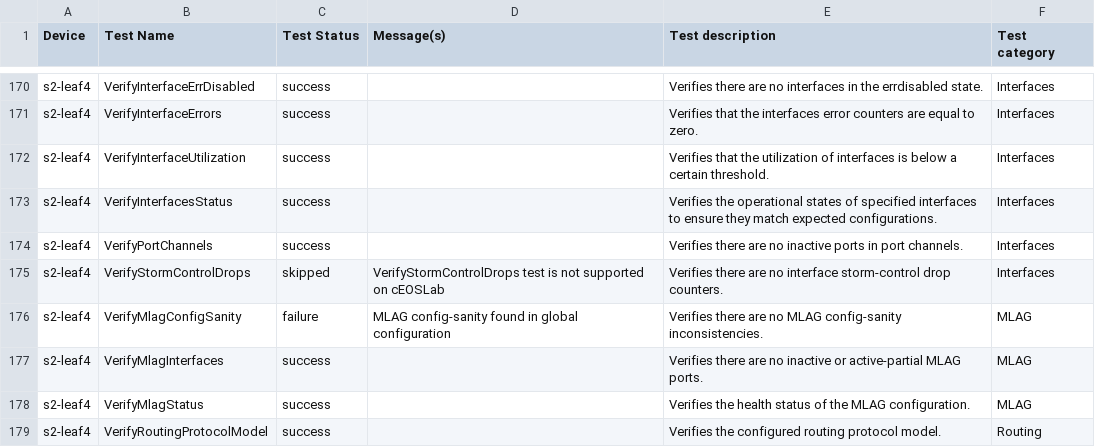
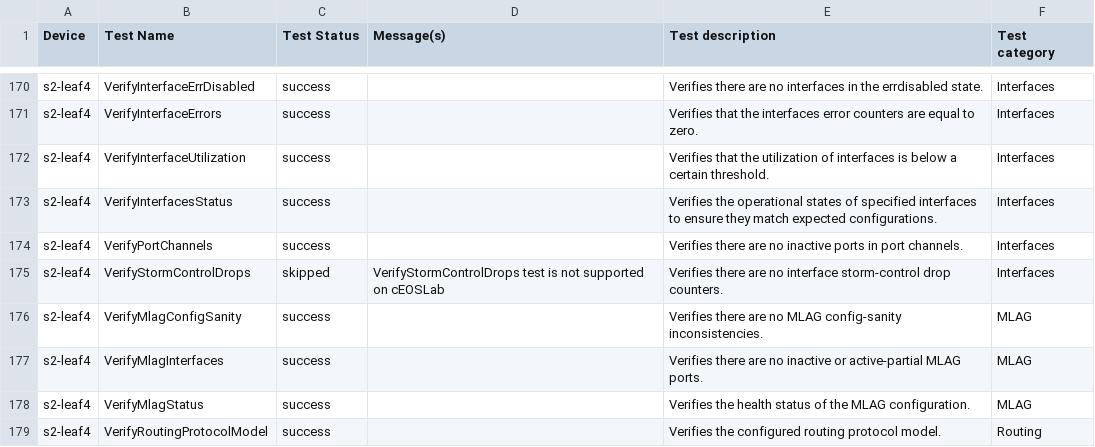
Before and after one commit to danieltudares/ci-workshops-avd, a CSV file: labs/NET_TESTING/sites/site_2/anta/reports/anta_report.csv, drawn as a sheet; only a part is shown, gaps mark what is left out; the diff covers the shown part only.

```diff
--- a/labs/NET_TESTING/sites/site_2/anta/reports/anta_report.csv
+++ b/labs/NET_TESTING/sites/site_2/anta/reports/anta_report.csv
@@ -175,3 +175,3 @@ s2-leaf4,VerifyPortChannels,success,,Verifies there are no inactive ports in por
 s2-leaf4,VerifyStormControlDrops,skipped,VerifyStormControlDrops test is not supported on cEOSLab,Verifies there are no interface storm-control drop counters.,Interfaces
-s2-leaf4,VerifyMlagConfigSanity,failure,MLAG config-sanity found in global configuration,Verifies there are no MLAG config-sanity inconsistencies.,MLAG
+s2-leaf4,VerifyMlagConfigSanity,success,,Verifies there are no MLAG config-sanity inconsistencies.,MLAG
 s2-leaf4,VerifyMlagInterfaces,success,,Verifies there are no inactive or active-partial MLAG ports.,MLAG
```
Also changed, not shown: 10 edited cells elsewhere in this file, labs/NET_TESTING/sites/site_1/anta/reports/anta_report.csv, 22 other files.
